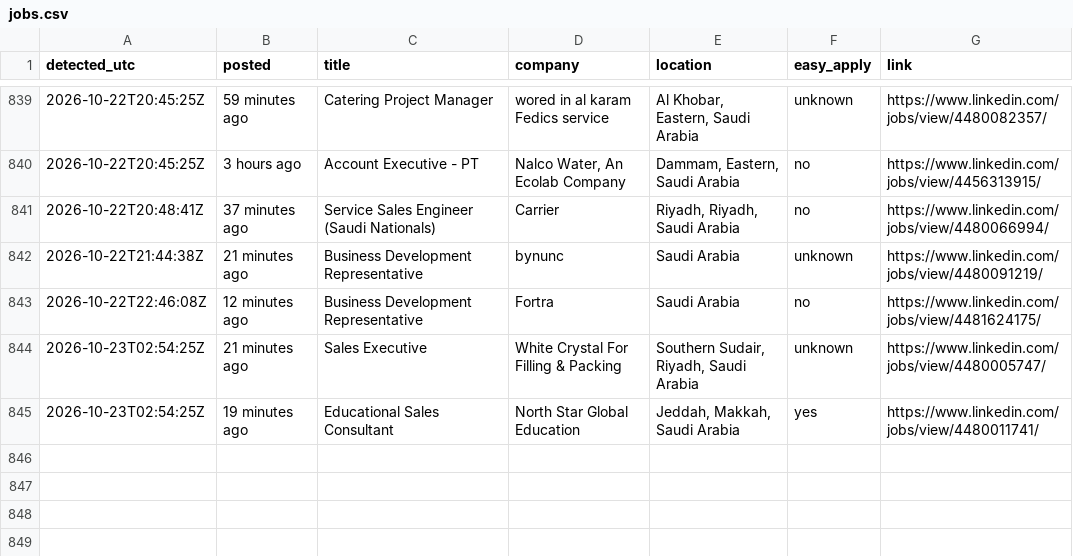
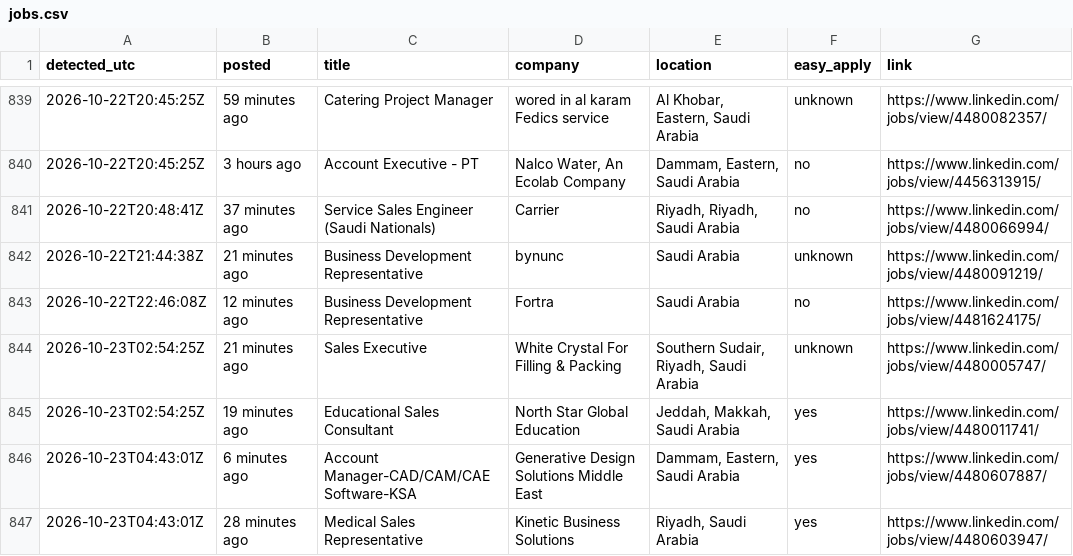
Before and after one commit to Refaatahmed47/linkedin-job-alert, a CSV file: jobs.csv, drawn as a sheet; only a part is shown, gaps mark what is left out.

```diff
--- a/jobs.csv
+++ b/jobs.csv
@@ -845 +845,3 @@ detected_utc,posted,title,company,location,easy_apply,link
 2026-10-23T02:54:25Z,19 minutes ago,Educational Sales Consultant,North Star Global Education,"Jeddah, Makkah, Saudi Arabia",yes,https://www.linkedin.com/jobs/view/4480011741/
+2026-10-23T04:43:01Z,6 minutes ago,Account Manager-CAD/CAM/CAE Software-KSA,Generative Design Solutions Middle East,"Dammam, Eastern, Saudi Arabia",yes,https://www.linkedin.com/jobs/view/4480607887/
+2026-10-23T04:43:01Z,28 minutes ago,Medical Sales Representative,Kinetic Business Solutions,"Riyadh, Saudi Arabia",yes,https://www.linkedin.com/jobs/view/4480603947/
```
Also changed, not shown: 2 other files.
